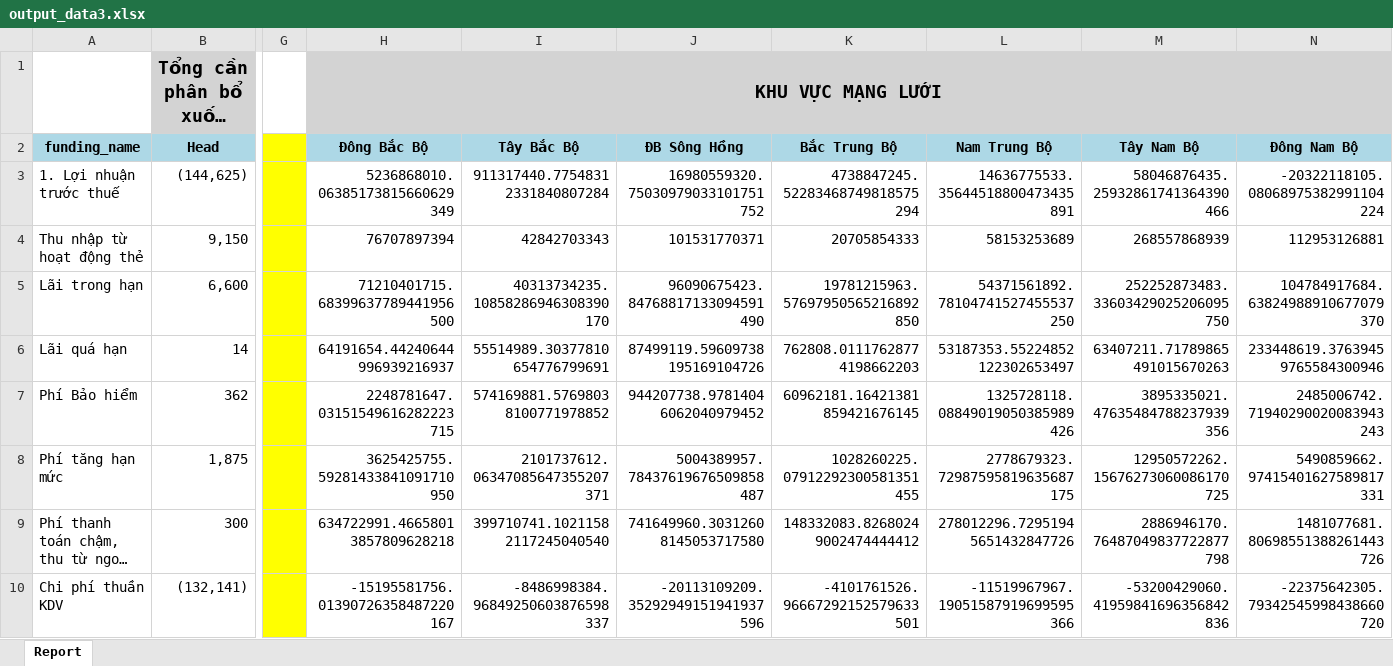
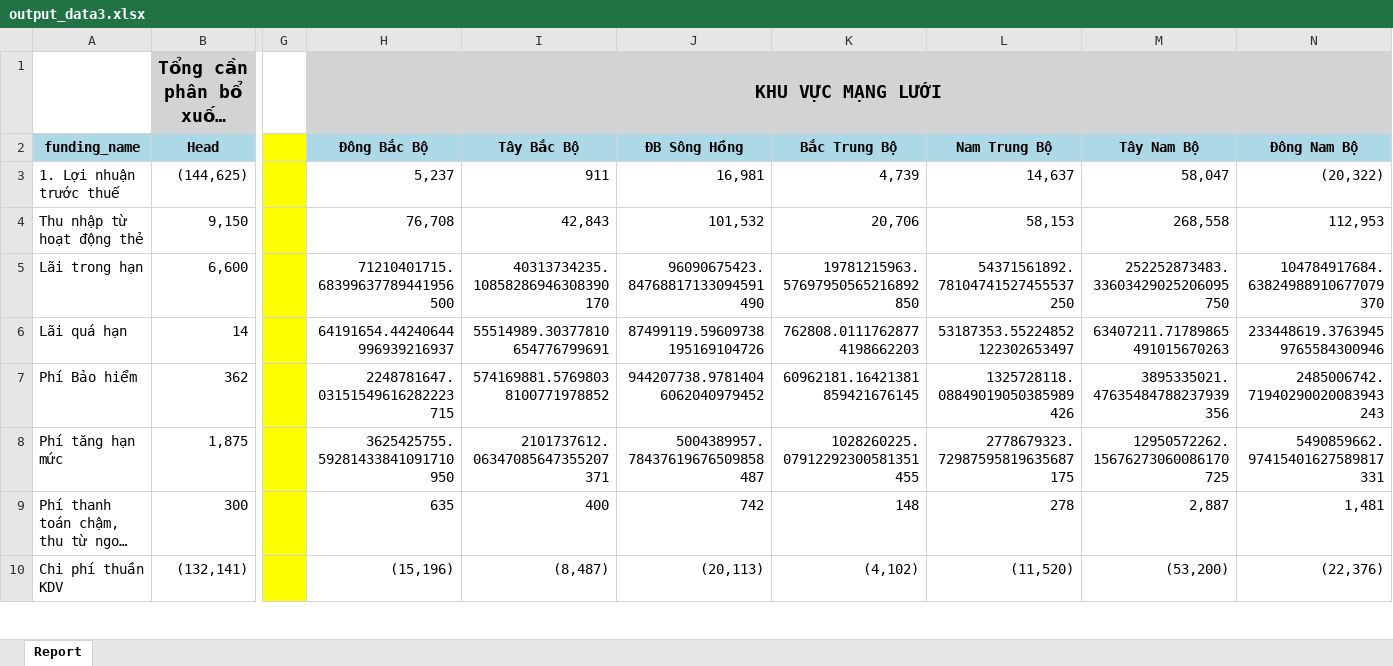
Before and after one commit to gnaht1/report_xep_hang_kinh_doanh, an Excel workbook: output_data3.xlsx, sheet Report, drawn as a sheet; only a part is shown, gaps mark what is left out; long unchanged cells end in …; values as stored, in another font and other column widths than the file's, no borders; the diff covers the shown part only; the diff names each change by its address in the sheet, - before the commit and + after, or states it on an @@ line.

```diff
--- a/output_data3.xlsx (sheet Report)
+++ b/output_data3.xlsx (sheet Report)
-H3 (Đông Bắc Bộ): 5236868010.06385173815660629349
+H3 (Đông Bắc Bộ): 5,237
-I3 (Tây Bắc Bộ): 911317440.77548312331840807284
+I3 (Tây Bắc Bộ): 911
-J3 (ĐB Sông Hồng): 16980559320.75030979033101751752
+J3 (ĐB Sông Hồng): 16,981
-K3 (Bắc Trung Bộ): 4738847245.52283468749818575294
+K3 (Bắc Trung Bộ): 4,739
-L3 (Nam Trung Bộ): 14636775533.35644518800473435891
+L3 (Nam Trung Bộ): 14,637
-M3 (Tây Nam Bộ): 58046876435.25932861741364390466
+M3 (Tây Nam Bộ): 58,047
-N3 (Đông Nam Bộ): -20322118105.08068975382991104224
+N3 (Đông Nam Bộ): (20,322)
-H4 (Đông Bắc Bộ): 76707897394
+H4 (Đông Bắc Bộ): 76,708
-I4 (Tây Bắc Bộ): 42842703343
+I4 (Tây Bắc Bộ): 42,843
-J4 (ĐB Sông Hồng): 101531770371
+J4 (ĐB Sông Hồng): 101,532
-K4 (Bắc Trung Bộ): 20705854333
+K4 (Bắc Trung Bộ): 20,706
-L4 (Nam Trung Bộ): 58153253689
+L4 (Nam Trung Bộ): 58,153
-M4 (Tây Nam Bộ): 268557868939
+M4 (Tây Nam Bộ): 268,558
-N4 (Đông Nam Bộ): 112953126881
+N4 (Đông Nam Bộ): 112,953
-H9 (Đông Bắc Bộ): 634722991.46658013857809628218
+H9 (Đông Bắc Bộ): 635
-I9 (Tây Bắc Bộ): 399710741.10211582117245040540
+I9 (Tây Bắc Bộ): 400
-J9 (ĐB Sông Hồng): 741649960.30312608145053717580
+J9 (ĐB Sông Hồng): 742
-K9 (Bắc Trung Bộ): 148332083.82680249002474444412
+K9 (Bắc Trung Bộ): 148
-L9 (Nam Trung Bộ): 278012296.72951945651432847726
+L9 (Nam Trung Bộ): 278
-M9 (Tây Nam Bộ): 2886946170.76487049837722877798
+M9 (Tây Nam Bộ): 2,887
-N9 (Đông Nam Bộ): 1481077681.80698551388261443726
+N9 (Đông Nam Bộ): 1,481
-H10 (Đông Bắc Bộ): -15195581756.01390726358487220167
+H10 (Đông Bắc Bộ): (15,196)
-I10 (Tây Bắc Bộ): -8486998384.96849250603876598337
+I10 (Tây Bắc Bộ): (8,487)
-J10 (ĐB Sông Hồng): -20113109209.35292949151941937596
+J10 (ĐB Sông Hồng): (20,113)
-K10 (Bắc Trung Bộ): -4101761526.96667292152579633501
+K10 (Bắc Trung Bộ): (4,102)
-L10 (Nam Trung Bộ): -11519967967.19051587919699595366
+L10 (Nam Trung Bộ): (11,520)
-M10 (Tây Nam Bộ): -53200429060.41959841696356842836
+M10 (Tây Nam Bộ): (53,200)
-N10 (Đông Nam Bộ): -22375642305.79342545998438660720
+N10 (Đông Nam Bộ): (22,376)
```
Also changed, not shown: 140 edited cells elsewhere in this sheet, 1 other file.
